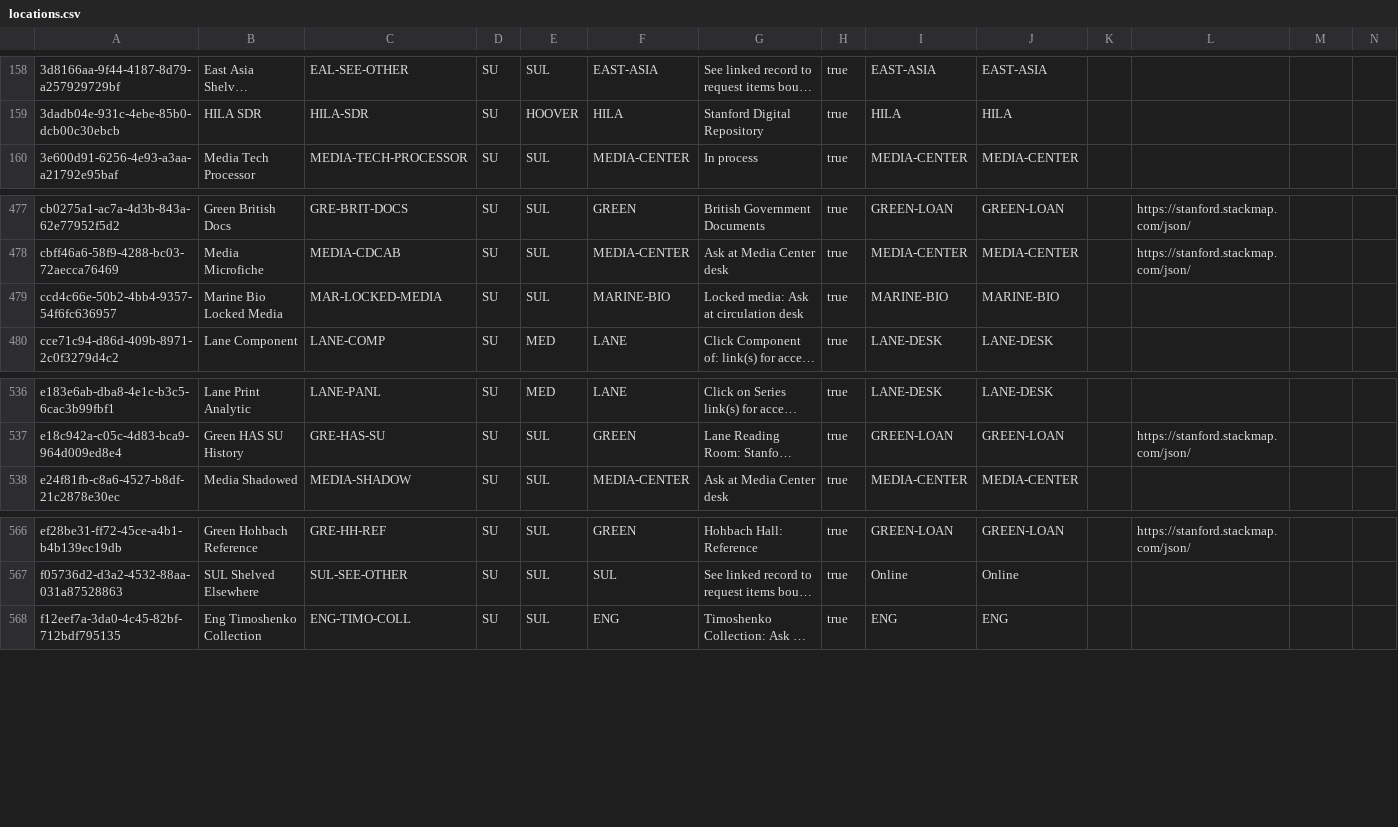
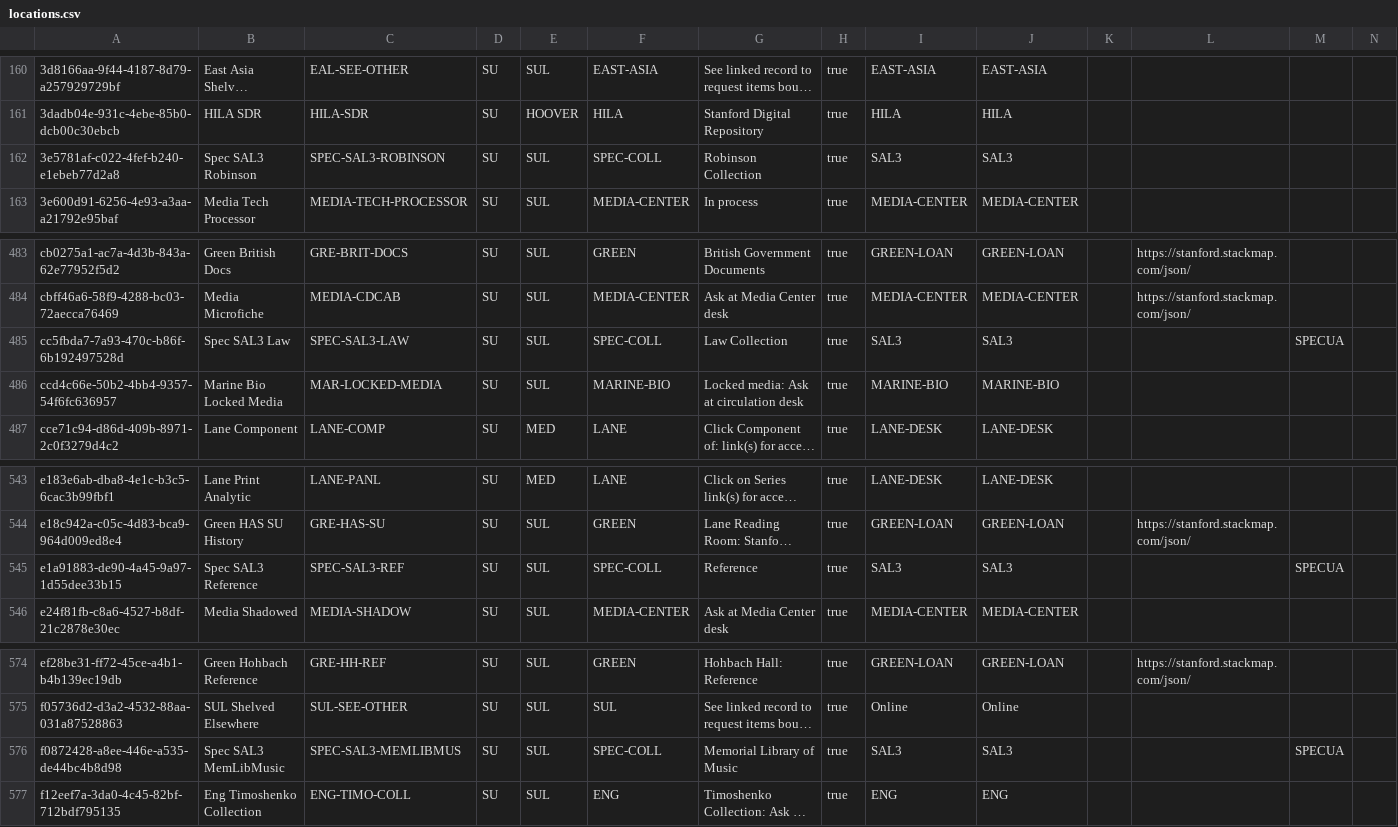
Before and after one commit to sul-dlss/SearchWorks, a CSV file: config/folio/locations.csv, drawn as a sheet; only a part is shown, gaps mark what is left out; long unchanged cells end in …; rows hold the shown columns only; the diff covers the shown part only; the diff names each change by its address in the sheet, - before the commit and + after, or states it on an @@ line.

```diff
--- a/config/folio/locations.csv
+++ b/config/folio/locations.csv
+row 162: 3e5781af-c022-4fef-b240-e1ebeb77d2a8 | Spec SAL3 Robinson | SPEC-SAL3-ROBINSON | SU | SUL | SPEC-COLL | Robinson Collection | true | SAL3 | SAL3
+row 485: cc5fbda7-7a93-470c-b86f-6b192497528d | Spec SAL3 Law | SPEC-SAL3-LAW | SU | SUL | SPEC-COLL | Law Collection | true | SAL3 | SAL3 |  |  | SPECUA
+row 545: e1a91883-de90-4a45-9a97-1d55dee33b15 | Spec SAL3 Reference | SPEC-SAL3-REF | SU | SUL | SPEC-COLL | Reference | true | SAL3 | SAL3 |  |  | SPECUA
+row 576: f0872428-a8ee-446e-a535-de44bc4b8d98 | Spec SAL3 MemLibMusic | SPEC-SAL3-MEMLIBMUS | SU | SUL | SPEC-COLL | Memorial Library of Music | true | SAL3 | SAL3 |  |  | SPECUA
```
Also changed, not shown: 5 added rows elsewhere in this file, 1 other file.
